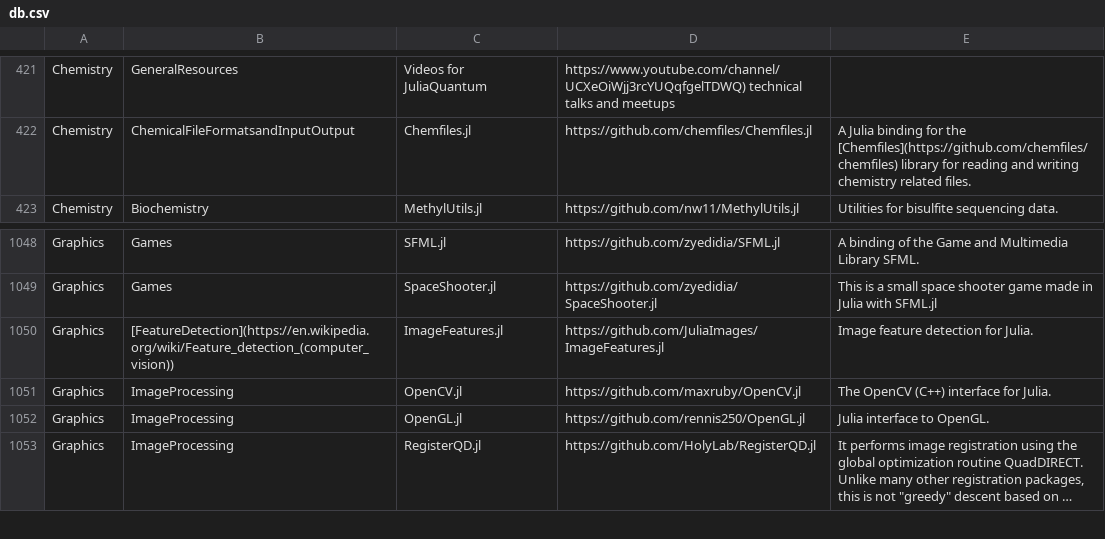
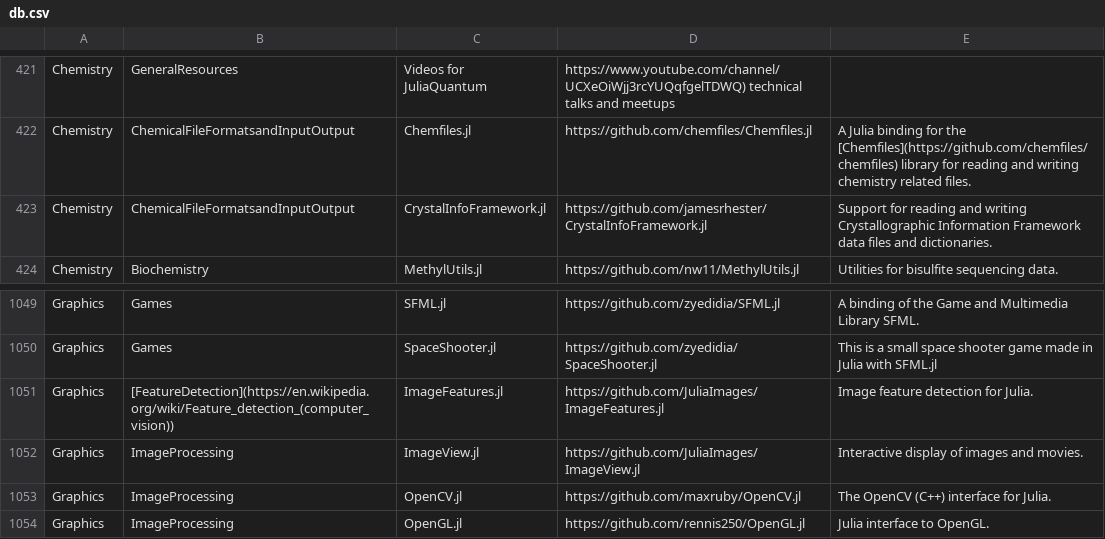
Before and after one commit to svaksha/Julia.jl, a CSV file: db.csv, drawn as a sheet; only a part is shown, gaps mark what is left out; the shorter side is filled out with more unchanged rows; long unchanged cells end in …; the diff names each change by its address in the sheet, - before the commit and + after, or states it on an @@ line.

Commit message:
ImageView.jl

```diff
--- a/db.csv
+++ b/db.csv
+row 423: Chemistry | ChemicalFileFormatsandInputOutput | CrystalInfoFramework.jl | https://github.com/jamesrhester/CrystalInfoFramework.jl | Support for reading and writing Crystallographic Information Framework data files and dictionaries.
+row 1052: Graphics | ImageProcessing | ImageView.jl | https://github.com/JuliaImages/ImageView.jl | Interactive display of images and movies.
```
Also changed, not shown: 1 other file.
